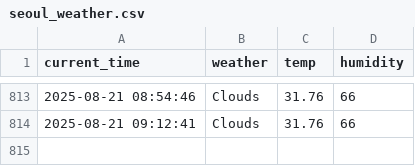
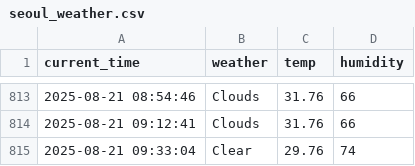
Before and after one commit to chanhooooo/weather, a CSV file: seoul_weather.csv, drawn as a sheet; only a part is shown, gaps mark what is left out; the diff names each change by its address in the sheet, - before the commit and + after, or states it on an @@ line.

```diff
--- a/seoul_weather.csv
+++ b/seoul_weather.csv
+row 815: 2025-08-21 09:33:04 | Clear | 29.76 | 74
```
